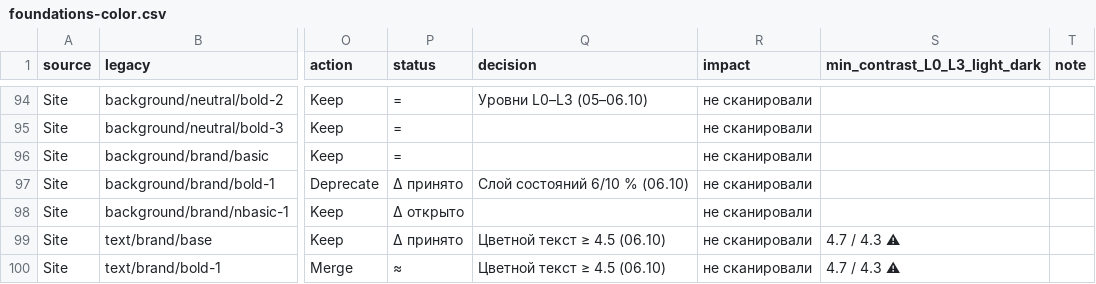
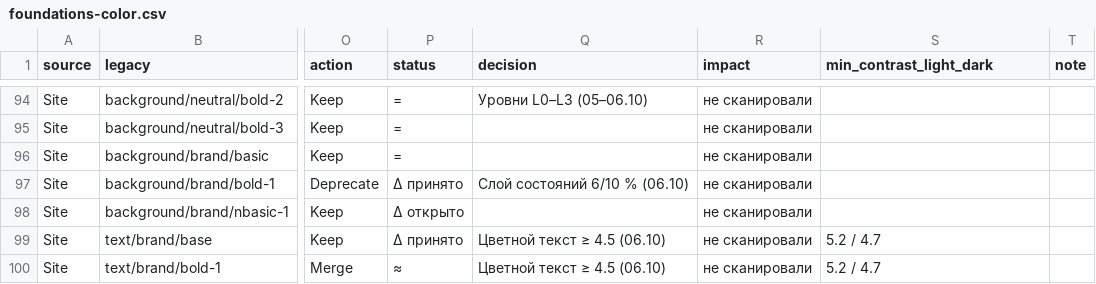
Before and after one commit to vsdsgn/emcd-design-tokens, a CSV file: docs/migration/foundations-color.csv, drawn as a sheet; only a part is shown, gaps mark what is left out; the diff covers the shown part only; the diff names each change by its address in the sheet, - before the commit and + after, or states it on an @@ line.

Commit message:
П1: colored text/icon = nearest-to-500 step with ≥4.5 on L0–L2 (danger dark 400, warning light 800, info light 700, success dark 500); contrast-more computed from theme; a11y check skips colored text on L3

```diff
--- a/docs/migration/foundations-color.csv
+++ b/docs/migration/foundations-color.csv
-S1: min_contrast_L0_L3_light_dark
+S1: min_contrast_light_dark
-S99:S100 (min_contrast_light_dark): 4.7 / 4.3 ⚠
+S99:S100 (min_contrast_light_dark): 5.2 / 4.7
```
Also changed, not shown: 19 edited cells elsewhere in this file, 38 other files.
